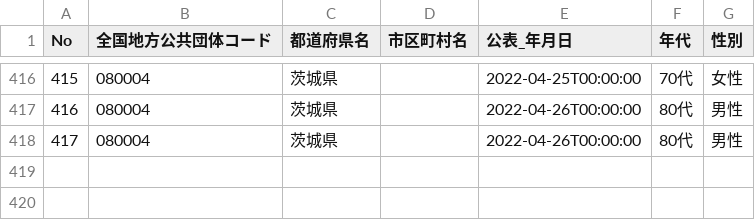
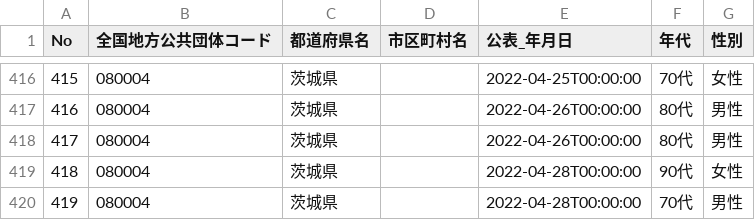
Before and after one commit to a01sa01to/my-website-2, a CSV file: static/opendata/api/raw/covid19_ibaraki/080004_ibaraki_covid19_death_attributes.csv, drawn as a sheet; only a part is shown, gaps mark what is left out.

```diff
--- a/static/opendata/api/raw/covid19_ibaraki/080004_ibaraki_covid19_death_attributes.csv
+++ b/static/opendata/api/raw/covid19_ibaraki/080004_ibaraki_covid19_death_attributes.csv
@@ -418 +418,3 @@ No,全国地方公共団体コード,都道府県名,市区町村名,公表_年
 417,080004,茨城県,,2022-04-26T00:00:00,80代,男性
+418,080004,茨城県,,2022-04-28T00:00:00,90代,女性
+419,080004,茨城県,,2022-04-28T00:00:00,70代,男性
```
Also changed, not shown: static/opendata/api/raw/covid19_ibaraki/080004_ibaraki_covid19_death_number.csv, static/opendata/api/raw/covid19_ibaraki/080004_ibaraki_covid19_positive_number.csv, 7 other files.
